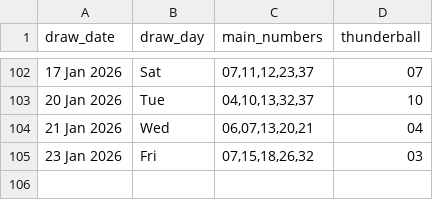
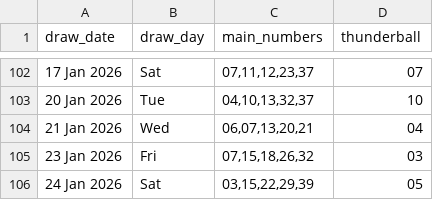
Before and after one commit to Kwill3/lottery_historical_data, a CSV file: data/derived-csv/thunderball.csv, drawn as a sheet; only a part is shown, gaps mark what is left out.

```diff
--- a/data/derived-csv/thunderball.csv
+++ b/data/derived-csv/thunderball.csv
@@ -105 +105,2 @@ draw_date,draw_day,main_numbers,thunderball
 23 Jan 2026,Fri,"07,15,18,26,32",03
+24 Jan 2026,Sat,"03,15,22,29,39",05
```
Also changed, not shown: data/derived-csv/lotto.csv.
